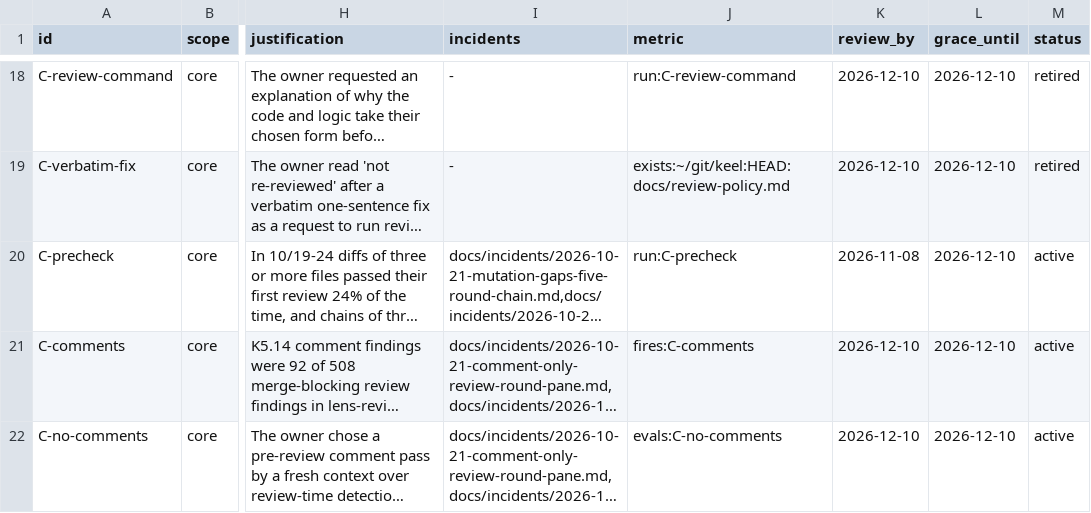
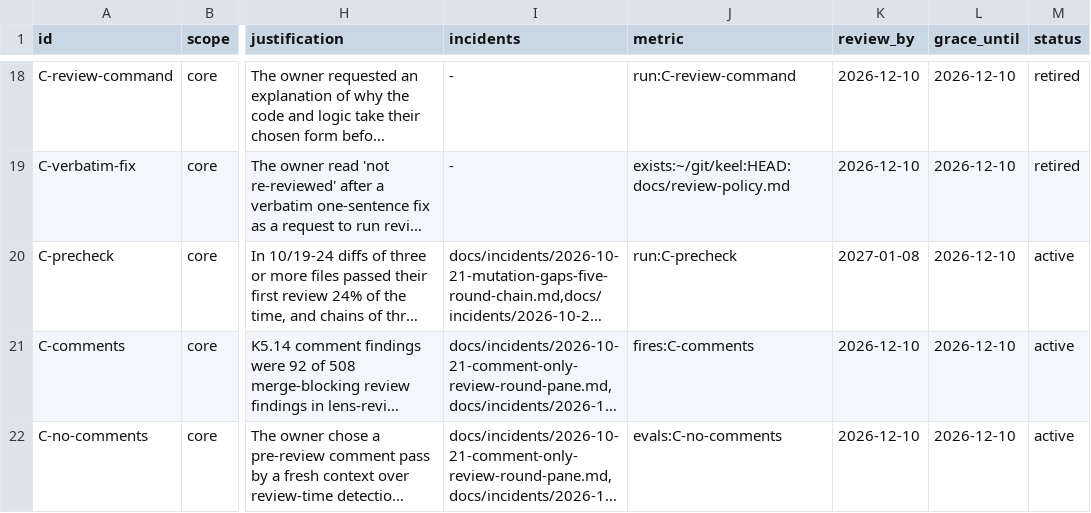
Before and after one commit to flareshin/keel, a TSV file: ledger.tsv, drawn as a sheet; only a part is shown, gaps mark what is left out; long unchanged cells end in …; the diff names each change by its address in the sheet, - before the commit and + after, or states it on an @@ line.

Commit message:
ledger: extend C-precheck review_by to 2027-01-08 (metric counted 54 items in the window)

```diff
--- a/ledger.tsv
+++ b/ledger.tsv
-K20 (review_by): 2026-11-08
+K20 (review_by): 2027-01-08
```
